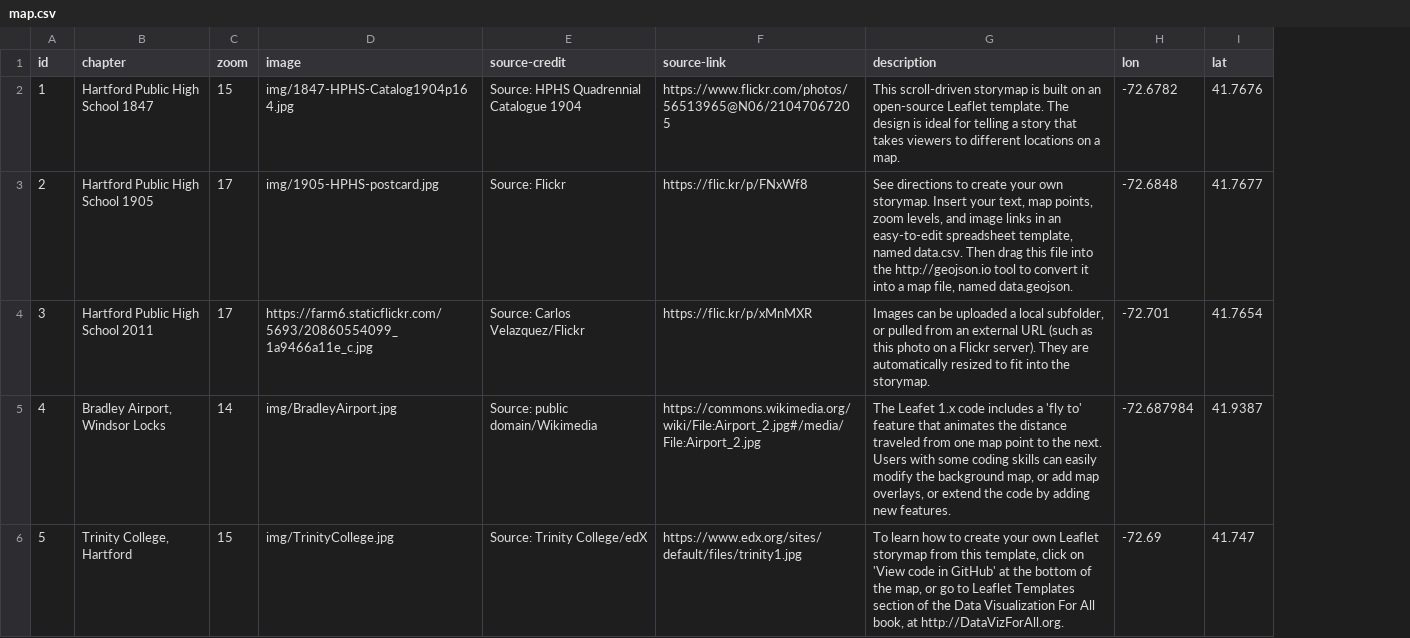
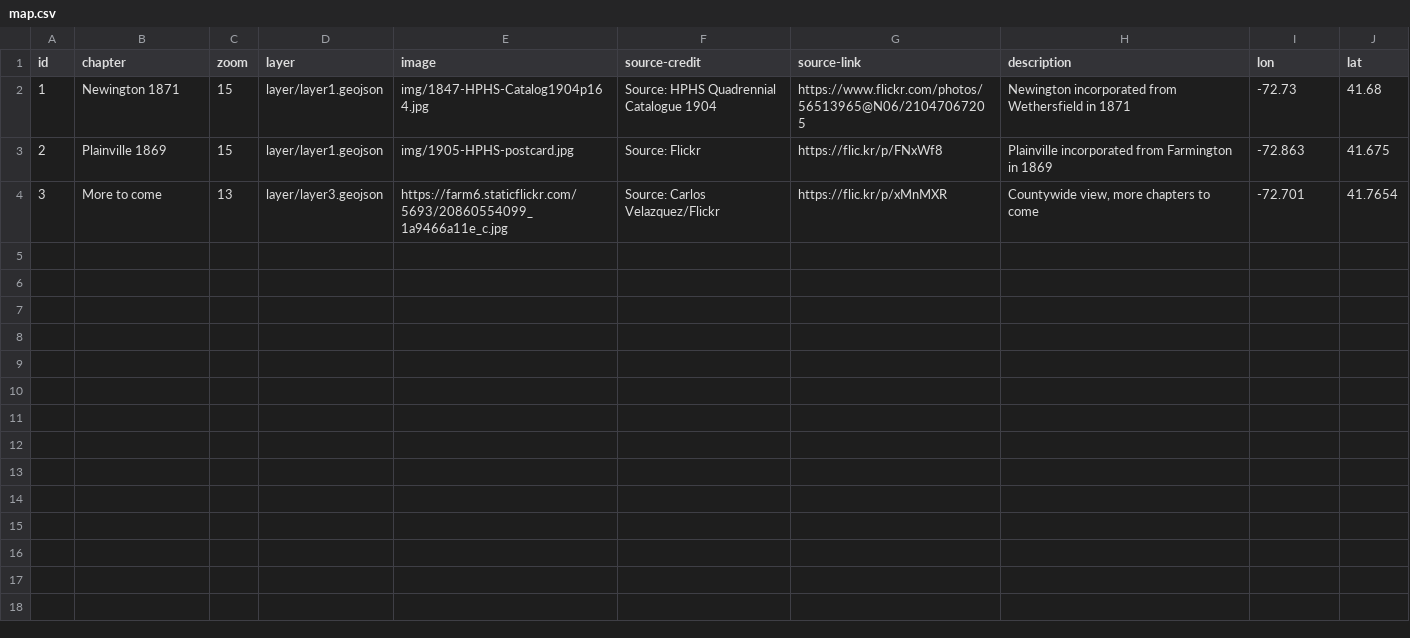
Before and after one commit to JackDougherty/leaflet-storymap-layers, a CSV file: map.csv, drawn as a sheet; removed rows and columns are numbered as before the commit, all else as after; the diff names each change by its address in the sheet, - before the commit and + after, or states it on an @@ line.

Commit message:
add/remove layer concept

```diff
--- a/map.csv
+++ b/map.csv
+column D (layer), rows 2-4: layer/layer1.geojson | layer/layer1.geojson | layer/layer3.geojson
-B2 (chapter): Hartford Public High School 1847
+B2 (chapter): Newington 1871
-H2 (description): This scroll-driven storymap is built on an open-source Leaflet template. The design is ideal for telling a story that takes viewers to different locations on a map.
+H2 (description): Newington incorporated from Wethersfield in 1871
-I2 (lon): -72.6782
+I2 (lon): -72.73
-J2 (lat): 41.7676
+J2 (lat): 41.68
-B3 (chapter): Hartford Public High School 1905
+B3 (chapter): Plainville 1869
-C3 (zoom): 17
+C3 (zoom): 15
-H3 (description): See directions to create your own storymap. Insert your text, map points, zoom levels, and image links in an easy-to-edit spreadsheet template, named data.csv. Then drag this file into the http://geojson.io tool to convert it into a map file, named data.geojson.
+H3 (description): Plainville incorporated from Farmington in 1869
-I3 (lon): -72.6848
+I3 (lon): -72.863
-J3 (lat): 41.7677
+J3 (lat): 41.675
-B4 (chapter): Hartford Public High School 2011
+B4 (chapter): More to come
-C4 (zoom): 17
+C4 (zoom): 13
-H4 (description): Images can be uploaded a local subfolder, or pulled from an external URL (such as this photo on a Flickr server). They are automatically resized to fit into the storymap.
+H4 (description): Countywide view, more chapters to come
-row 5: 4 | Bradley Airport, Windsor Locks | 14 | img/BradleyAirport.jpg | Source: public domain/Wikimedia | https://commons.wikimedia.org/wiki/File:Airport_2.jpg#/media/File:Airport_2.jpg | The Leafet 1.x code includes a 'fly to' feature that animates the distance traveled from one map point to the next. Users with some coding skills can easily modify the background map, or add map overlays, or extend the code by adding new features. | -72.687984 | 41.9387
-row 6: 5 | Trinity College, Hartford | 15 | img/TrinityCollege.jpg | Source: Trinity College/edX | https://www.edx.org/sites/default/files/trinity1.jpg | To learn how to create your own Leaflet storymap from this template, click on 'View code in GitHub' at the bottom of the map, or go to Leaflet Templates section of the Data Visualization For All book, at http://DataVizForAll.org. | -72.69 | 41.747
```
Also changed, not shown: 5 other files.
